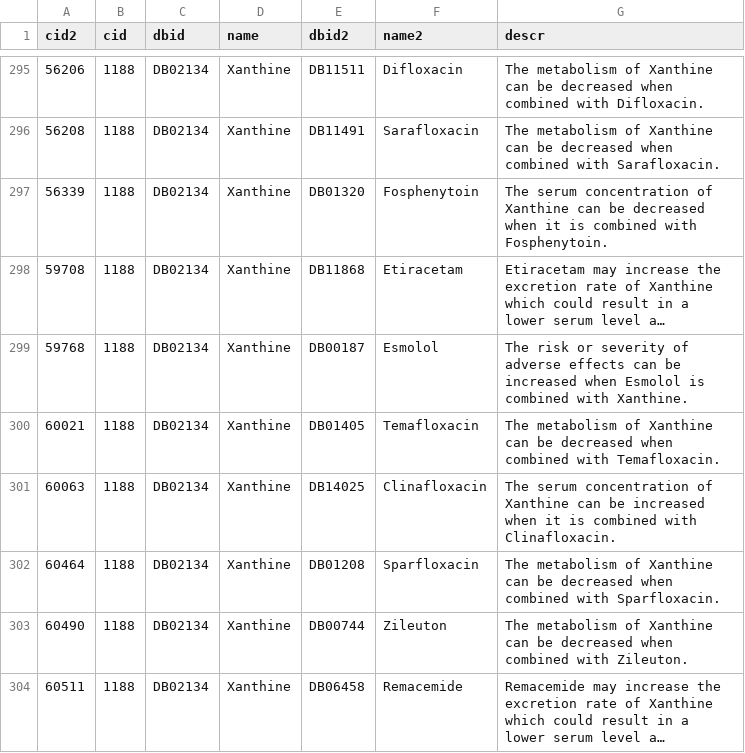
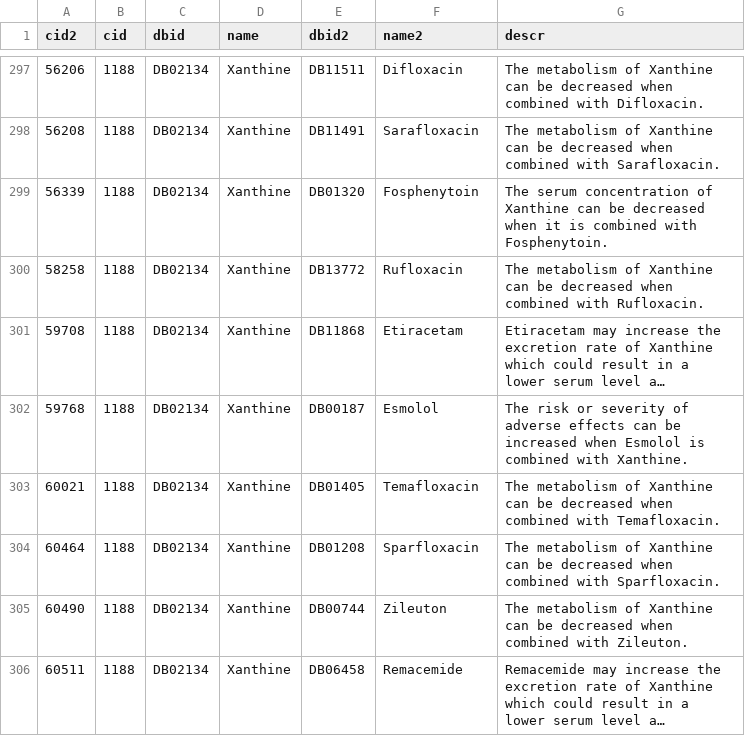
Before and after one commit to ranshull/MedSafe, a CSV file: Drug_data/Xanthine_response.csv, drawn as a sheet; only a part is shown, gaps mark what is left out; long unchanged cells end in …; removed rows and columns are numbered as before the commit, all else as after; the diff covers the shown part only; the diff names each change by its address in the sheet, - before the commit and + after, or states it on an @@ line.

Commit message:
dataset creation codes

```diff
--- a/Drug_data/Xanthine_response.csv
+++ b/Drug_data/Xanthine_response.csv
+row 300: 58258 | 1188 | DB02134 | Xanthine | DB13772 | Rufloxacin | The metabolism of Xanthine can be decreased when combined with Rufloxacin.
-row 301: 60063 | 1188 | DB02134 | Xanthine | DB14025 | Clinafloxacin | The serum concentration of Xanthine can be increased when it is combined with Clinafloxacin.
```
Also changed, not shown: 4 added rows, 4 removed rows and 4 edited cells elsewhere in this file, Drug_data/Atenolol_response.csv, Drug_data/Phenytoin_response.csv, 16 other files.
